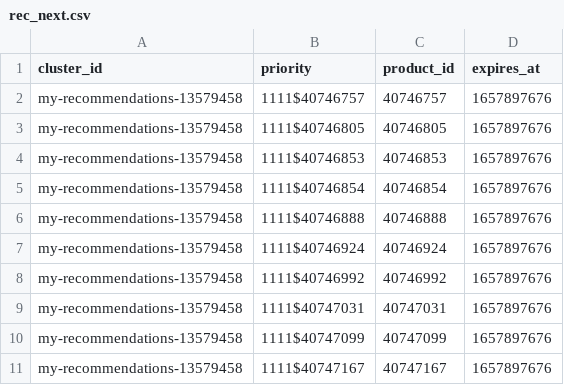
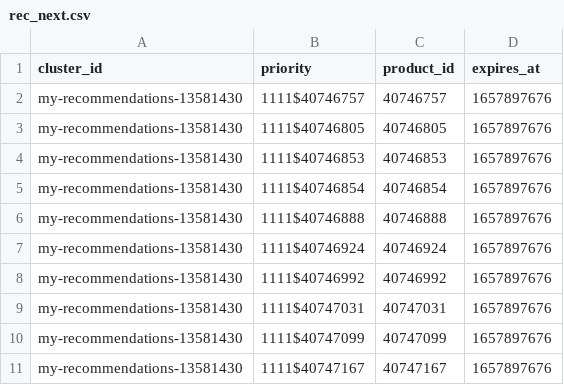
Before and after one commit to mairiaviana/files, a CSV file: rec_next.csv, drawn as a sheet.

Commit message:
Update rec_next.csv

```diff
--- a/rec_next.csv
+++ b/rec_next.csv
@@ -1,11 +1,11 @@
 cluster_id,priority,product_id,expires_at
-my-recommendations-13579458,1111$40746757,40746757,1657897676
-my-recommendations-13579458,1111$40746805,40746805,1657897676
-my-recommendations-13579458,1111$40746853,40746853,1657897676
-my-recommendations-13579458,1111$40746854,40746854,1657897676
-my-recommendations-13579458,1111$40746888,40746888,1657897676
-my-recommendations-13579458,1111$40746924,40746924,1657897676
-my-recommendations-13579458,1111$40746992,40746992,1657897676
-my-recommendations-13579458,1111$40747031,40747031,1657897676
-my-recommendations-13579458,1111$40747099,40747099,1657897676
-my-recommendations-13579458,1111$40747167,40747167,1657897676
+my-recommendations-13581430,1111$40746757,40746757,1657897676
+my-recommendations-13581430,1111$40746805,40746805,1657897676
+my-recommendations-13581430,1111$40746853,40746853,1657897676
+my-recommendations-13581430,1111$40746854,40746854,1657897676
+my-recommendations-13581430,1111$40746888,40746888,1657897676
+my-recommendations-13581430,1111$40746924,40746924,1657897676
+my-recommendations-13581430,1111$40746992,40746992,1657897676
+my-recommendations-13581430,1111$40747031,40747031,1657897676
+my-recommendations-13581430,1111$40747099,40747099,1657897676
+my-recommendations-13581430,1111$40747167,40747167,1657897676
```
